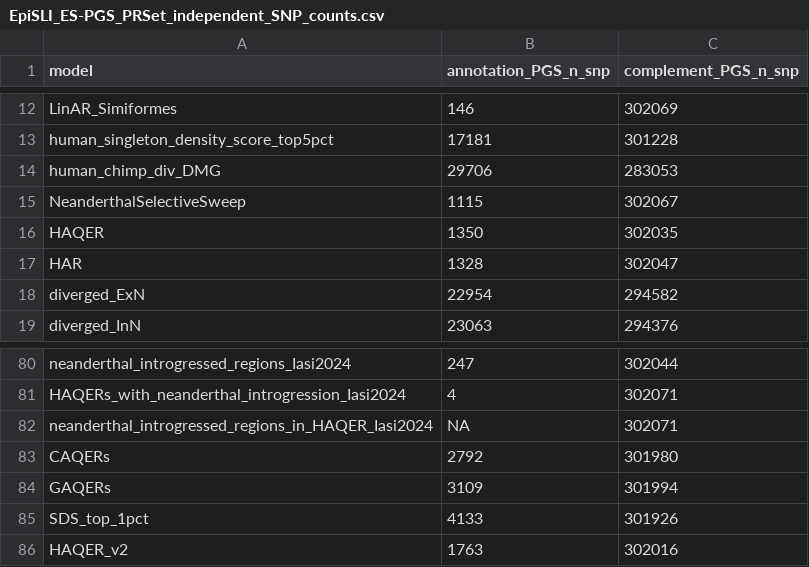
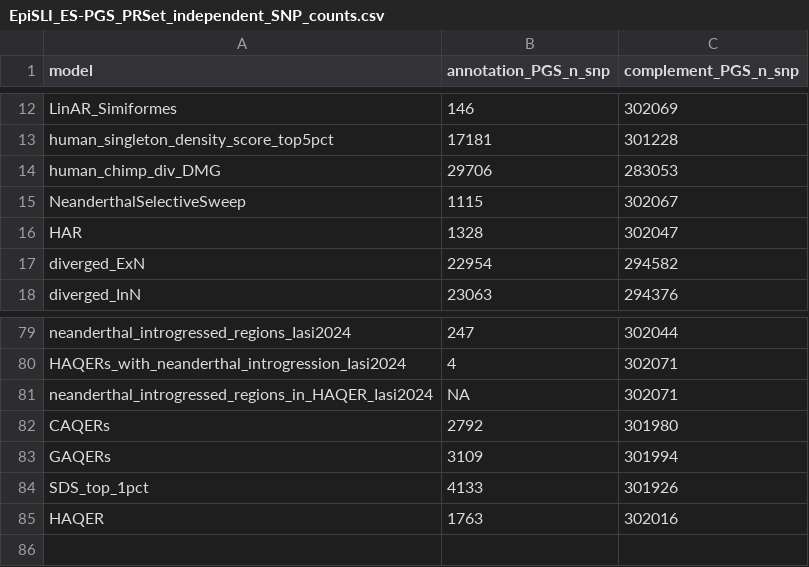
Before and after one commit to lucasgcasten/language_evolution, a CSV file: manuscript/supplemental_materials/EpiSLI_ES-PGS_PRSet_independent_SNP_counts.csv, drawn as a sheet; only a part is shown, gaps mark what is left out.

```diff
--- a/manuscript/supplemental_materials/EpiSLI_ES-PGS_PRSet_independent_SNP_counts.csv
+++ b/manuscript/supplemental_materials/EpiSLI_ES-PGS_PRSet_independent_SNP_counts.csv
@@ -15,3 +15,2 @@ human_chimp_div_DMG,29706,283053
 NeanderthalSelectiveSweep,1115,302067
-HAQER,1350,302035
 HAR,1328,302047
@@ -85,2 +84,2 @@ GAQERs,3109,301994
 SDS_top_1pct,4133,301926
-HAQER_v2,1763,302016
+HAQER,1763,302016
```
Also changed, not shown: manuscript/supplemental_materials/stats/EpiSLI_factor_ES-PGS_results.csv, 3 other files.
